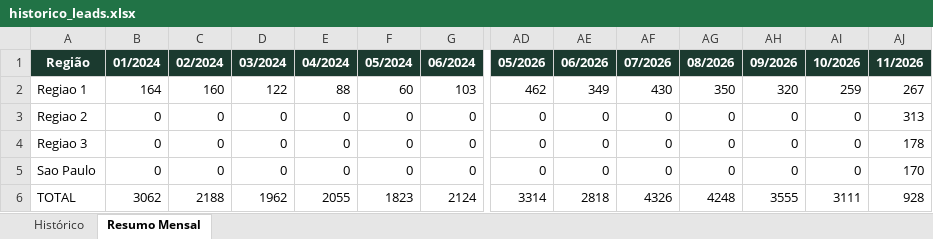
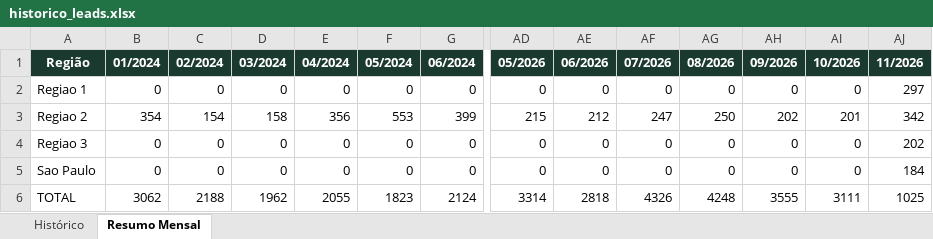
Before and after one commit to quality-glf/mkt-dash, an Excel workbook: greenlife_scraper/historico_leads.xlsx, sheet Resumo Mensal, drawn as a sheet; only a part is shown, gaps mark what is left out; values as stored, in another font and other column widths than the file's, no borders; removed rows and columns are numbered as before the commit, all else as after; rows hold the shown columns only; the diff names each change by its address in the sheet, - before the commit and + after, or states it on an @@ line.

```diff
--- a/greenlife_scraper/historico_leads.xlsx (sheet Resumo Mensal)
+++ b/greenlife_scraper/historico_leads.xlsx (sheet Resumo Mensal)
-row 2: Regiao 1 | 164 | 160 | 122 | 88 | 60 | 103 | 462 | 349 | 430 | 350 | 320 | 259 | 267
-A2 (Região): Regiao 2
+A2 (Região): Regiao 1
-AJ2 (11/2026): 313
+AJ2 (11/2026): 297
+row 3: Regiao 2 | 354 | 154 | 158 | 356 | 553 | 399 | 215 | 212 | 247 | 250 | 202 | 201 | 342
-AJ4 (11/2026): 178
+AJ4 (11/2026): 202
-AJ5 (11/2026): 170
+AJ5 (11/2026): 184
-AJ6 (11/2026): 928
+AJ6 (11/2026): 1025
```
Also changed, not shown: sheet Histórico, greenlife_scraper/dados_greenlife.xlsx, instagram-metrics/base_interacoes_detalhadas.xlsx, 4 other files.
